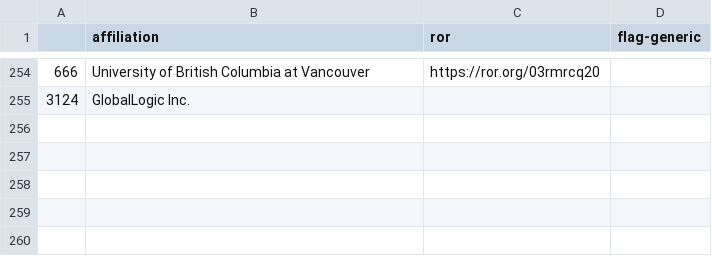
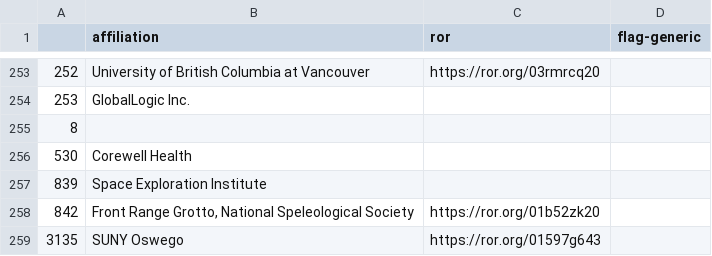
Before and after one commit to TexasDigitalLibrary/tdr-assessment-scripts, a CSV file: tdr-affiliation-ror-matching.csv, drawn as a sheet; only a part is shown, gaps mark what is left out; the diff covers the shown part only.

```diff
--- a/tdr-affiliation-ror-matching.csv
+++ b/tdr-affiliation-ror-matching.csv
@@ -254,2 +253,7 @@
-666,University of British Columbia at Vancouver,https://ror.org/03rmrcq20,
-3124,GlobalLogic Inc.,,
+252,University of British Columbia at Vancouver,https://ror.org/03rmrcq20,
+253,GlobalLogic Inc.,,
+8,,,
+530,Corewell Health,,
+839,Space Exploration Institute,,
+842,"Front Range Grotto, National Speleological Society",https://ror.org/01b52zk20,
+3135,SUNY Oswego,https://ror.org/01597g643,
```
Also changed, not shown: 1 removed row and 26 edited cells elsewhere in this file, 4 other files.
